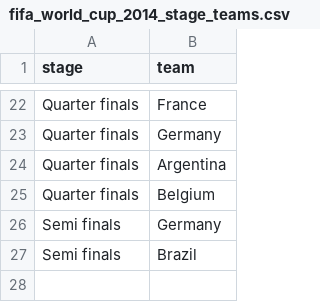
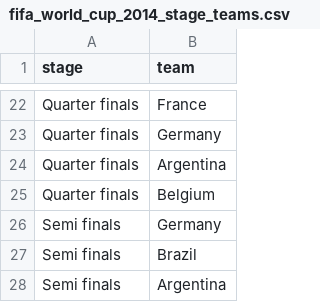
Before and after one commit to torehau/contestadors, a CSV file: lib/tasks/fifa_world_cup_2014_stage_teams.csv, drawn as a sheet; only a part is shown, gaps mark what is left out.

```diff
--- a/lib/tasks/fifa_world_cup_2014_stage_teams.csv
+++ b/lib/tasks/fifa_world_cup_2014_stage_teams.csv
@@ -27 +27,2 @@ Semi finals,Germany
 Semi finals,Brazil
+Semi finals,Argentina
```
Also changed, not shown: lib/tasks/fifa_world_cup_2014_match_results.csv.
